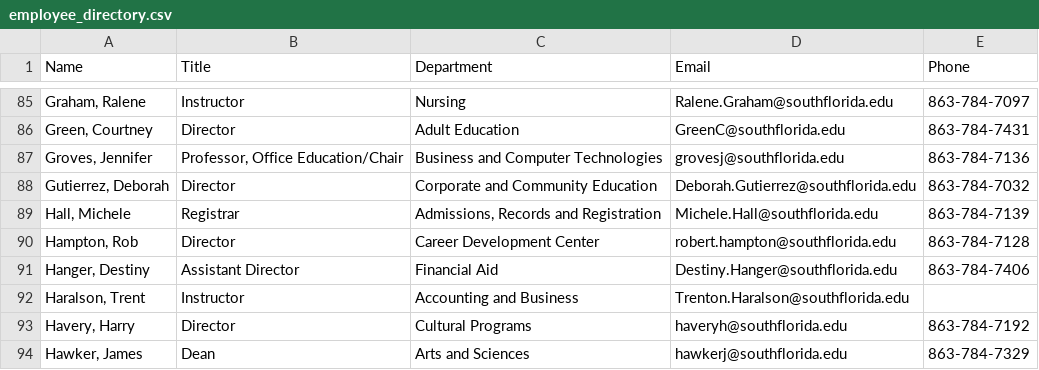
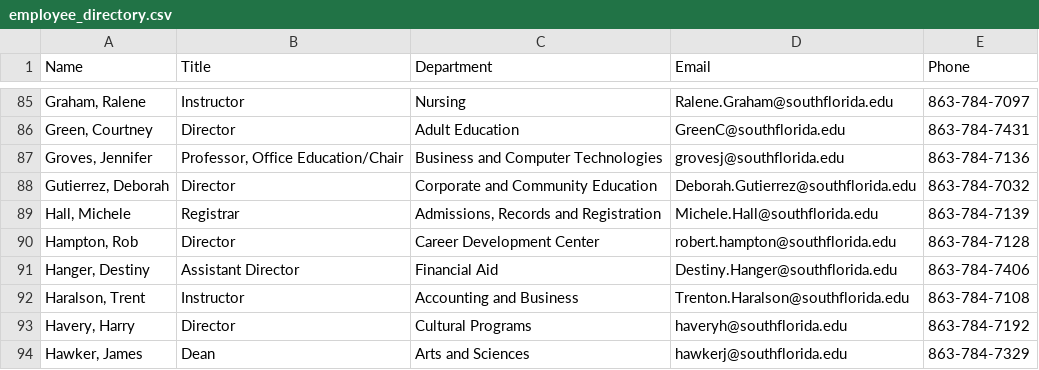
Before and after one commit to South-Florida-State-College/experience-ellucian, a CSV file: docs/employee_directory.csv, drawn as a sheet; only a part is shown, gaps mark what is left out.

```diff
--- a/docs/employee_directory.csv
+++ b/docs/employee_directory.csv
@@ -91,3 +91,3 @@ Name,Title,Department,Email,Phone
 "Hanger, Destiny",Assistant Director,Financial Aid,Destiny.Hanger@southflorida.edu,863-784-7406
-"Haralson, Trent",Instructor,Accounting and Business,Trenton.Haralson@southflorida.edu,
+"Haralson, Trent",Instructor,Accounting and Business,Trenton.Haralson@southflorida.edu,863-784-7108
 "Havery, Harry",Director,Cultural Programs,haveryh@southflorida.edu,863-784-7192
```
